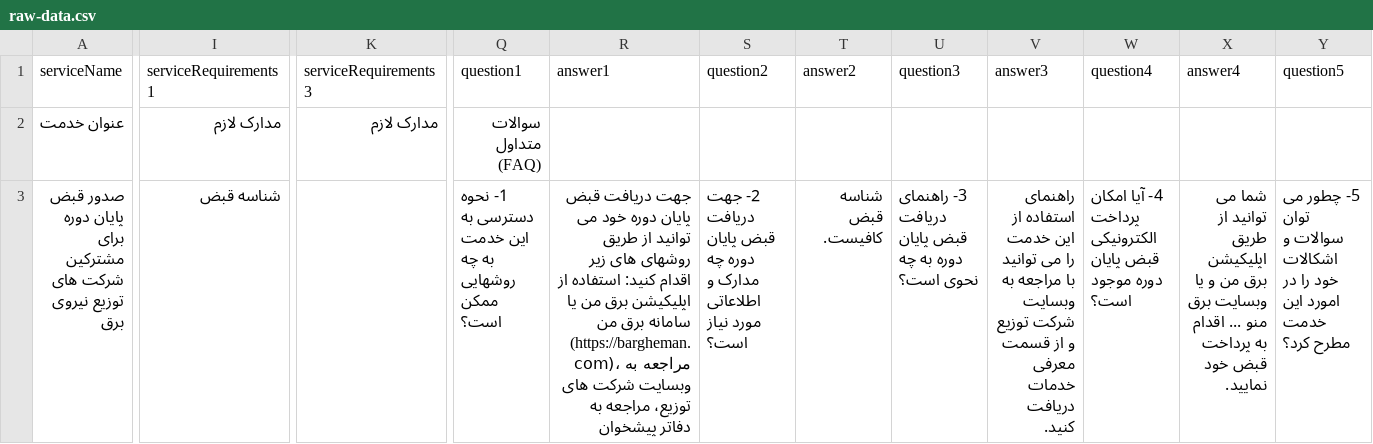
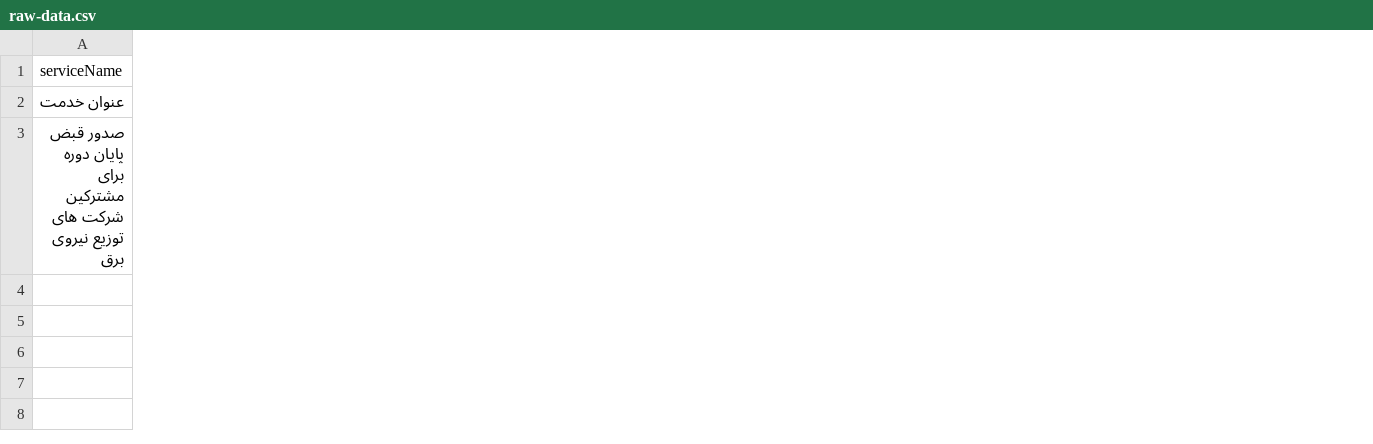
Before and after one commit to hghayebi/16-serviceDetails, a CSV file: src/data/raw-data.csv, drawn as a sheet; only a part is shown, gaps mark what is left out; removed rows and columns are numbered as before the commit, all else as after; the diff covers the shown part only; the diff names each change by its address in the sheet, - before the commit and + after, or states it on an @@ line.

```diff
--- a/src/data/raw-data.csv
+++ b/src/data/raw-data.csv
-column I (serviceRequirements1), rows 2-3: مدارک لازم | شناسه قبض
-column K (serviceRequirements3), row 2: مدارک لازم
-column Q (question1), rows 2-3: سوالات متداول (FAQ) | 1- نحوه دسترسی به این خدمت به چه روشهایی ممکن است؟
-column R (answer1), row 3: جهت دریافت قبض پایان دوره خود می توانید از طریق روشهای های زیر اقدام کنید: استفاده از اپلیکیشن برق من یا سامانه برق من (https://bargheman.com)، مراجعه به وبسایت شرکت های توزیع، مراجعه به دفاتر پیشخوان
-column S (question2), row 3: 2- جهت دریافت قبض پایان دوره چه مدارک و اطلاعاتی مورد نیاز است؟
-column T (answer2), row 3: شناسه قبض کافیست.
-column U (question3), row 3: 3- راهنمای دریافت قبض پایان دوره به چه نحوی است؟
-column V (answer3), row 3: راهنمای استفاده از این خدمت را می توانید با مراجعه به وبسایت شرکت توزیع و از قسمت معرفی خدمات دریافت کنید.
-column W (question4), row 3: 4- آیا امکان پرداخت الکترونیکی قبض پایان دوره موجود است؟
-column X (answer4), row 3: شما می توانید از طریق اپلیکیشن برق من و یا وبسایت برق منو ... اقدام به پرداخت قبض خود نمایید.
-column Y (question5), row 3: 5- چطور می توان سوالات و اشکالات خود را در امورد این خدمت مطرح کرد؟
```
Also changed, not shown: 1 added column, 1 removed column and 2 edited cells elsewhere in this file, 9 other files.
